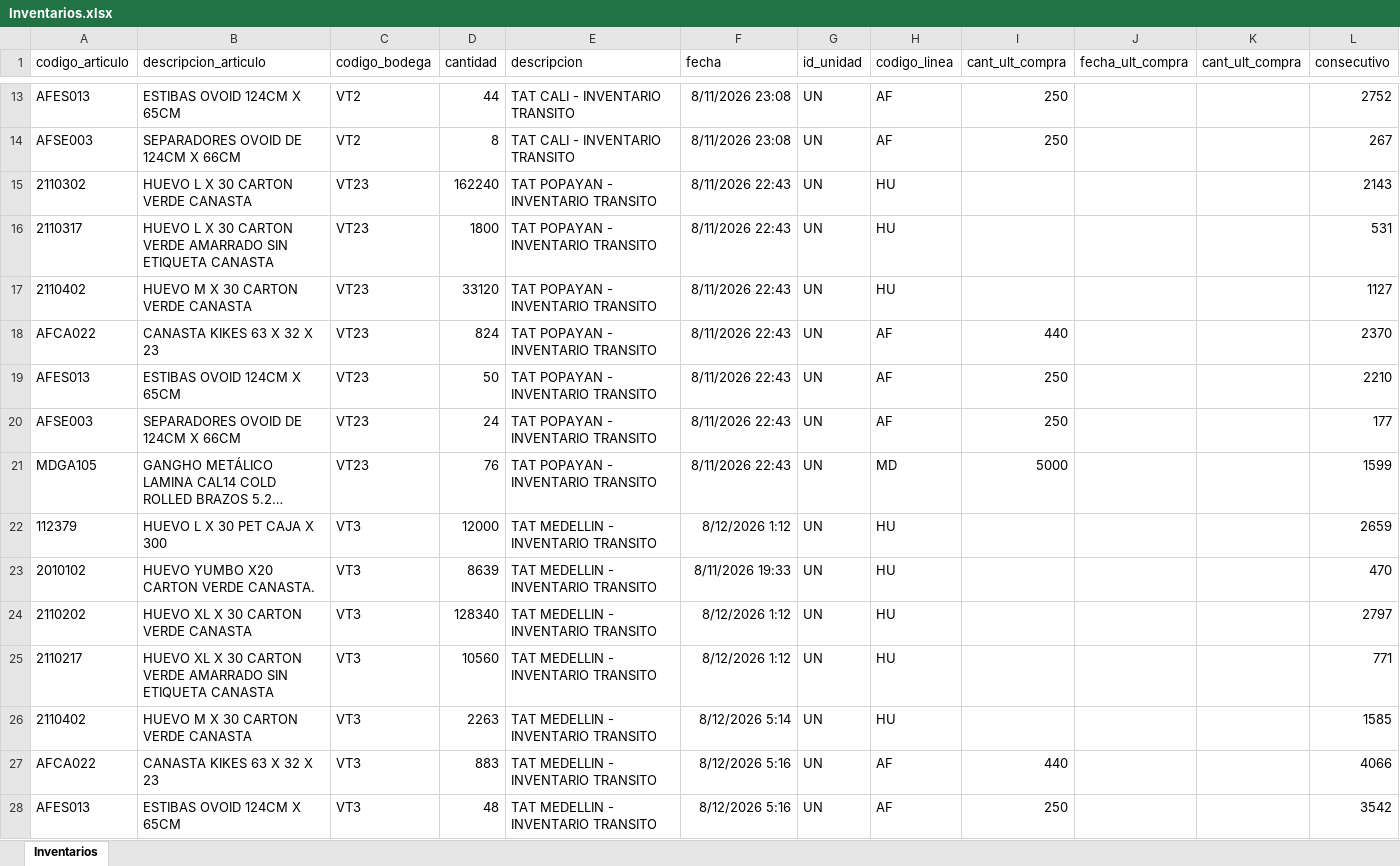
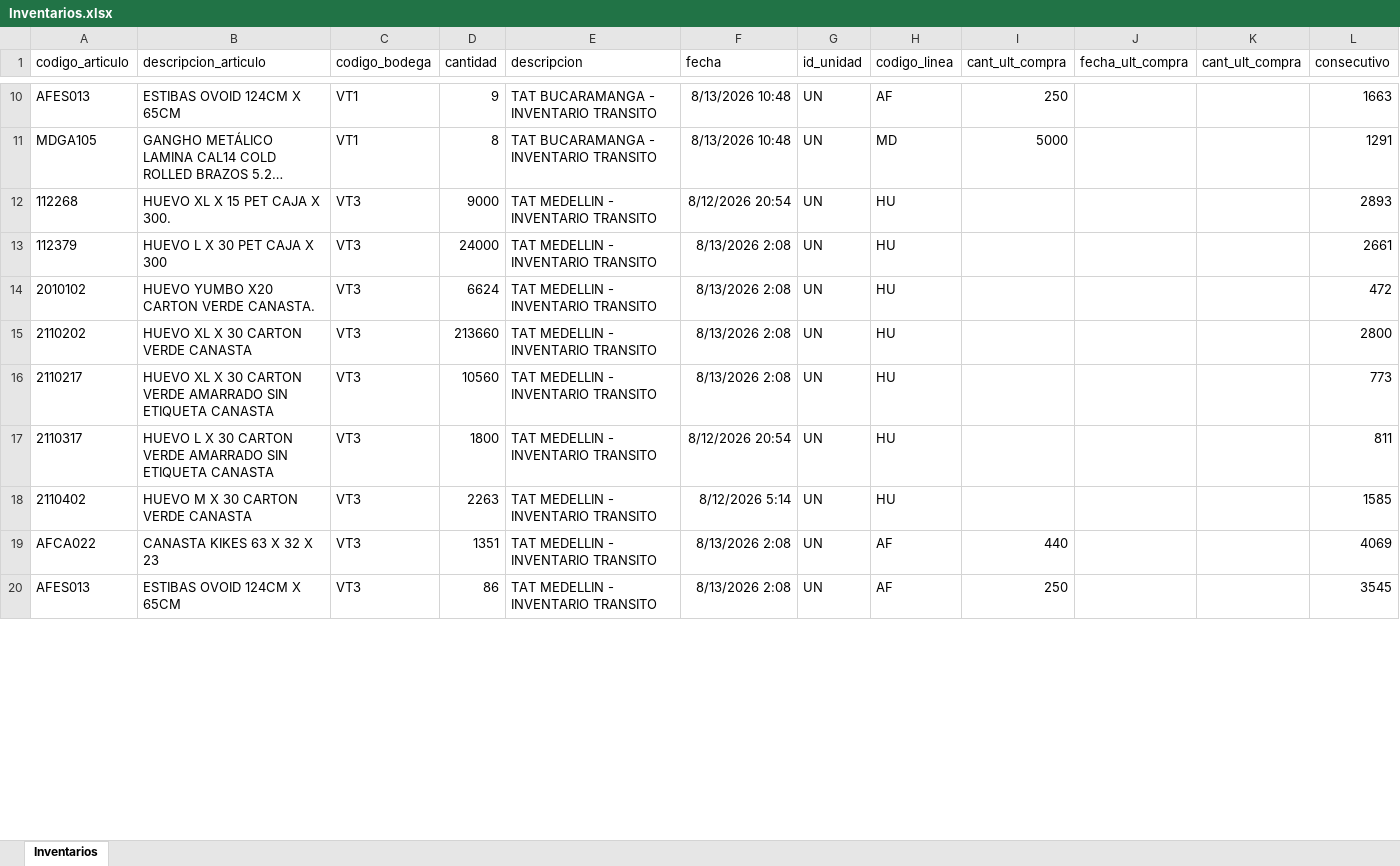
Before and after one commit to CamiVargas25/Inventarios, an Excel workbook: Inventarios.xlsx, sheet Inventarios, drawn as a sheet; only a part is shown, gaps mark what is left out; long unchanged cells end in …; values as stored, in another font and other column widths than the file's, no borders; removed rows and columns are numbered as before the commit, all else as after; the diff covers the shown part only; the diff names each change by its address in the sheet, - before the commit and + after, or states it on an @@ line.

```diff
--- a/Inventarios.xlsx (sheet Inventarios)
+++ b/Inventarios.xlsx (sheet Inventarios)
-C10 (codigo_bodega): VT2
+C10 (codigo_bodega): VT1
-D10 (cantidad): 44
+D10 (cantidad): 9
-E10 (descripcion): TAT CALI - INVENTARIO TRANSITO
+E10 (descripcion): TAT BUCARAMANGA - INVENTARIO TRANSITO
-F10 (fecha): 8/11/2026 23:08
+F10 (fecha): 8/13/2026 10:48
-L10 (consecutivo): 2752
+L10 (consecutivo): 1663
-row 14: AFSE003 | SEPARADORES OVOID DE 124CM X 66CM | VT2 | 8 | TAT CALI - INVENTARIO TRANSITO | 8/11/2026 23:08 | UN | AF | 250 |  |  | 267
-row 15: 2110302 | HUEVO L X 30 CARTON VERDE CANASTA | VT23 | 162240 | TAT POPAYAN - INVENTARIO TRANSITO | 8/11/2026 22:43 | UN | HU |  |  |  | 2143
-row 16: 2110317 | HUEVO L X 30 CARTON VERDE AMARRADO SIN ETIQUETA CANASTA | VT23 | 1800 | TAT POPAYAN - INVENTARIO TRANSITO | 8/11/2026 22:43 | UN | HU |  |  |  | 531
-row 17: 2110402 | HUEVO M X 30 CARTON VERDE CANASTA | VT23 | 33120 | TAT POPAYAN - INVENTARIO TRANSITO | 8/11/2026 22:43 | UN | HU |  |  |  | 1127
-row 18: AFCA022 | CANASTA KIKES 63 X 32 X 23 | VT23 | 824 | TAT POPAYAN - INVENTARIO TRANSITO | 8/11/2026 22:43 | UN | AF | 440 |  |  | 2370
-row 19: AFES013 | ESTIBAS OVOID 124CM X 65CM | VT23 | 50 | TAT POPAYAN - INVENTARIO TRANSITO | 8/11/2026 22:43 | UN | AF | 250 |  |  | 2210
-row 20: AFSE003 | SEPARADORES OVOID DE 124CM X 66CM | VT23 | 24 | TAT POPAYAN - INVENTARIO TRANSITO | 8/11/2026 22:43 | UN | AF | 250 |  |  | 177
-C11 (codigo_bodega): VT23
+C11 (codigo_bodega): VT1
-D11 (cantidad): 76
+D11 (cantidad): 8
-E11 (descripcion): TAT POPAYAN - INVENTARIO TRANSITO
+E11 (descripcion): TAT BUCARAMANGA - INVENTARIO TRANSITO
-F11 (fecha): 8/11/2026 22:43
+F11 (fecha): 8/13/2026 10:48
-L11 (consecutivo): 1599
+L11 (consecutivo): 1291
+row 12: 112268 | HUEVO XL X 15 PET CAJA X 300. | VT3 | 9000 | TAT MEDELLIN - INVENTARIO TRANSITO | 8/12/2026 20:54 | UN | HU |  |  |  | 2893
-D13 (cantidad): 12000
+D13 (cantidad): 24000
-F13 (fecha): 8/12/2026 1:12
+F13 (fecha): 8/13/2026 2:08
-L13 (consecutivo): 2659
+L13 (consecutivo): 2661
-D14 (cantidad): 8639
+D14 (cantidad): 6624
-F14 (fecha): 8/11/2026 19:33
+F14 (fecha): 8/13/2026 2:08
-L14 (consecutivo): 470
+L14 (consecutivo): 472
-D15 (cantidad): 128340
+D15 (cantidad): 213660
-F15:F16 (fecha): 8/12/2026 1:12
+F15:F16 (fecha): 8/13/2026 2:08
-L15 (consecutivo): 2797
+L15 (consecutivo): 2800
-L16 (consecutivo): 771
+L16 (consecutivo): 773
+row 17: 2110317 | HUEVO L X 30 CARTON VERDE AMARRADO SIN ETIQUETA CANASTA | VT3 | 1800 | TAT MEDELLIN - INVENTARIO TRANSITO | 8/12/2026 20:54 | UN | HU |  |  |  | 811
-D19 (cantidad): 883
+D19 (cantidad): 1351
-F19:F20 (fecha): 8/12/2026 5:16
+F19:F20 (fecha): 8/13/2026 2:08
-L19 (consecutivo): 4066
+L19 (consecutivo): 4069
-D20 (cantidad): 48
+D20 (cantidad): 86
-L20 (consecutivo): 3542
+L20 (consecutivo): 3545
```
Also changed, not shown: 90 added rows, 47 removed rows and 319 edited cells elsewhere in this sheet, Kardex.xlsx, 4 other files.
